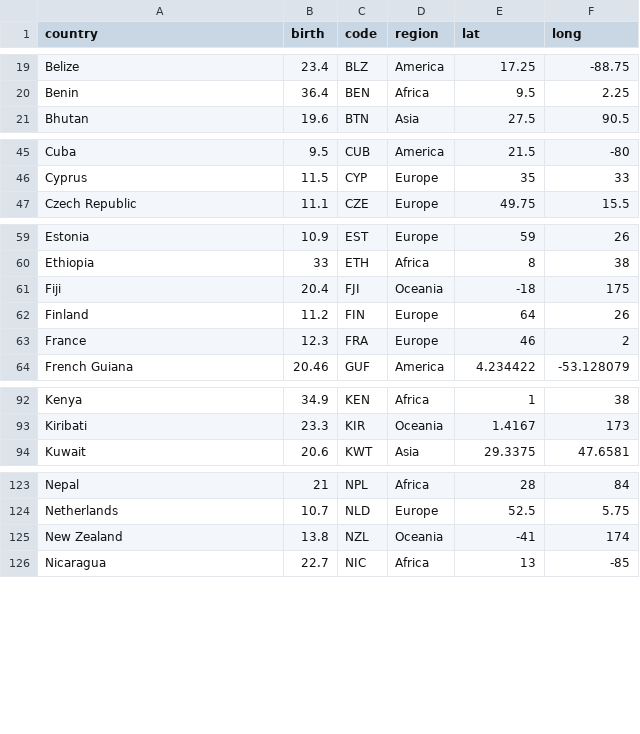
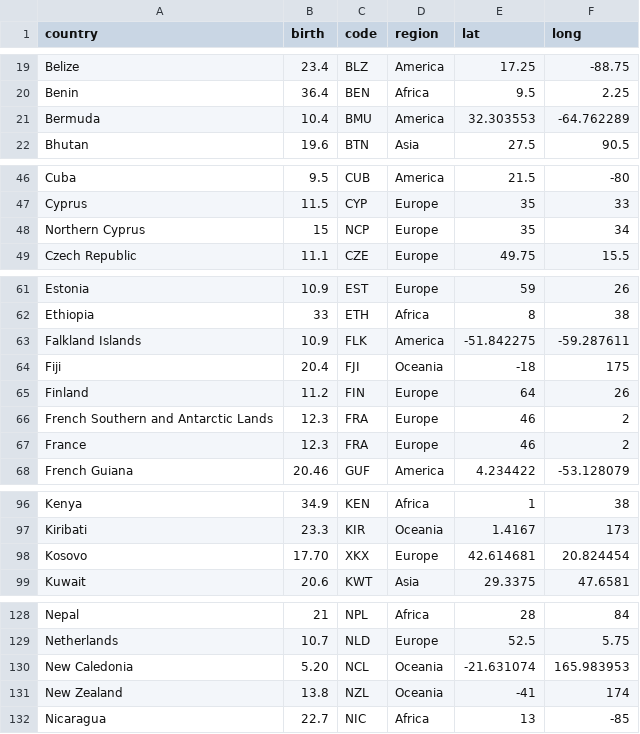
Before and after one commit to yarynakorduba/world-birth-rate-bubble-chart, a CSV file: data/data.csv, drawn as a sheet; only a part is shown, gaps mark what is left out; the diff covers the shown part only.

```diff
--- a/data/data.csv
+++ b/data/data.csv
@@ -20,2 +20,3 @@ Belize,23.4,BLZ,America,17.25,-88.75
 Benin,36.4,BEN,Africa,9.5,2.25
+Bermuda,10.4,BMU,America,32.303553,-64.762289
 Bhutan,19.6,BTN,Asia,27.5,90.5
@@ -46,2 +47,3 @@ Cuba,9.5,CUB,America,21.5,-80
 Cyprus,11.5,CYP,Europe,35,33
+Northern Cyprus,15,NCP,Europe,35,34
 Czech Republic,11.1,CZE,Europe,49.75,15.5
@@ -60,4 +62,6 @@ Estonia,10.9,EST,Europe,59,26
 Ethiopia,33,ETH,Africa,8,38
+Falkland Islands,10.9,FLK,America,-51.842275,-59.287611
 Fiji,20.4,FJI,Oceania,-18,175
 Finland,11.2,FIN,Europe,64,26
+French Southern and Antarctic Lands,12.3,FRA,Europe,46,2
 France,12.3,FRA,Europe,46,2
@@ -93,2 +97,3 @@ Kenya,34.9,KEN,Africa,1,38
 Kiribati,23.3,KIR,Oceania,1.4167,173
+Kosovo,17.70,XKX,Europe,42.614681, 20.824454
 Kuwait,20.6,KWT,Asia,29.3375,47.6581
@@ -124,2 +129,3 @@ Nepal,21,NPL,Africa,28,84
 Netherlands,10.7,NLD,Europe,52.5,5.75
+New Caledonia,5.20,NCL,Oceania,-21.631074,165.983953
 New Zealand,13.8,NZL,Oceania,-41,174
```
Also changed, not shown: 3 added rows and 2 edited cells elsewhere in this file, 11 other files.
